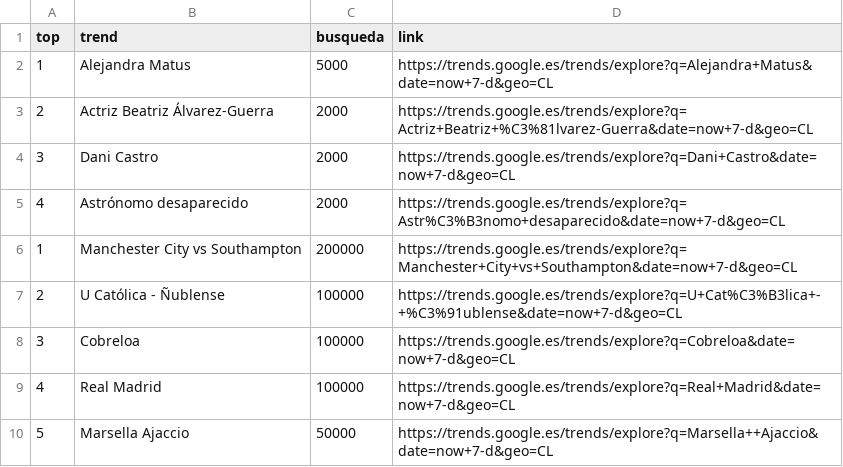
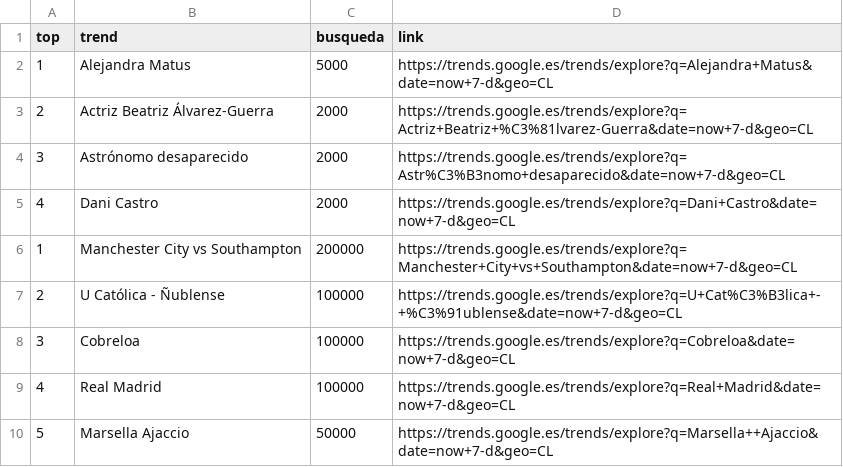
Before and after one commit to cristian-data-science/social_spider_app, a CSV file: resultados/google.csv, drawn as a sheet; only a part is shown.

```diff
--- a/resultados/google.csv
+++ b/resultados/google.csv
@@ -3,4 +3,4 @@ top,trend,busqueda,link
 2,Actriz Beatriz Álvarez-Guerra,2000,https://trends.google.es/trends/explore?q=Actriz+Beatriz+%C3%81lvarez-Guerra&date=now+7-d&geo=CL
-3,Dani Castro,2000,https://trends.google.es/trends/explore?q=Dani+Castro&date=now+7-d&geo=CL
-4,Astrónomo desaparecido,2000,https://trends.google.es/trends/explore?q=Astr%C3%B3nomo+desaparecido&date=now+7-d&geo=CL
+3,Astrónomo desaparecido,2000,https://trends.google.es/trends/explore?q=Astr%C3%B3nomo+desaparecido&date=now+7-d&geo=CL
+4,Dani Castro,2000,https://trends.google.es/trends/explore?q=Dani+Castro&date=now+7-d&geo=CL
 1,Manchester City vs Southampton,200000,https://trends.google.es/trends/explore?q=Manchester+City+vs+Southampton&date=now+7-d&geo=CL
```
Also changed, not shown: resultados/twitter.csv, resultados/youtube.csv.
